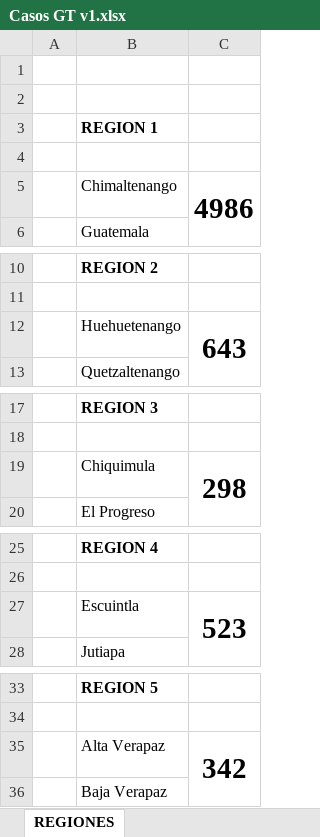
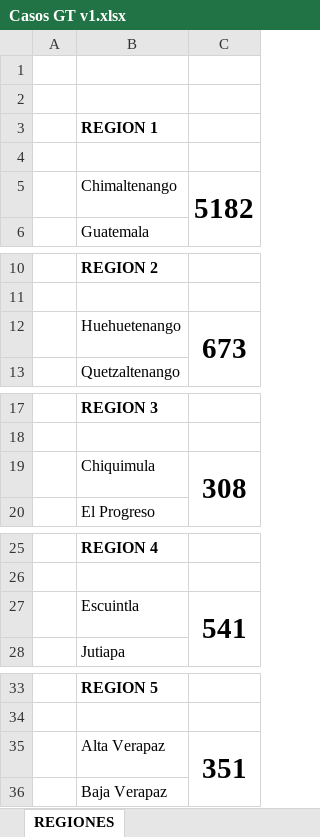
Before and after one commit to Sud-Austral/Datos_Guatemala, an Excel workbook: datacovidgt/Casos GT v1.xlsx, sheet REGIONES, drawn as a sheet; only a part is shown, gaps mark what is left out; values as stored, in another font and other column widths than the file's, no borders; the diff names each change by its address in the sheet, - before the commit and + after, or states it on an @@ line.

```diff
--- a/datacovidgt/Casos GT v1.xlsx (sheet REGIONES)
+++ b/datacovidgt/Casos GT v1.xlsx (sheet REGIONES)
-C5: 4986
+C5: 5182
-C12: 643
+C12: 673
-C19: 298
+C19: 308
-C27: 523
+C27: 541
-C35: 342
+C35: 351
```
Also changed, not shown: sheet GENERO Y DEPTO, sheet Casos Region, sheet Datos Nuevos, datacovidgt/Condición_Pacientes GT.xlsx, 2 other files.
